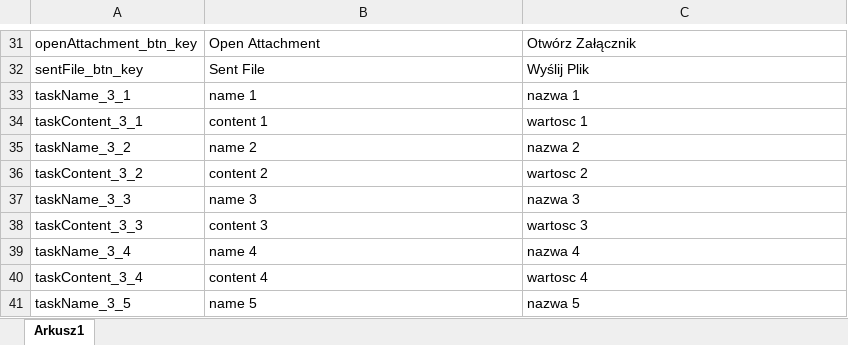
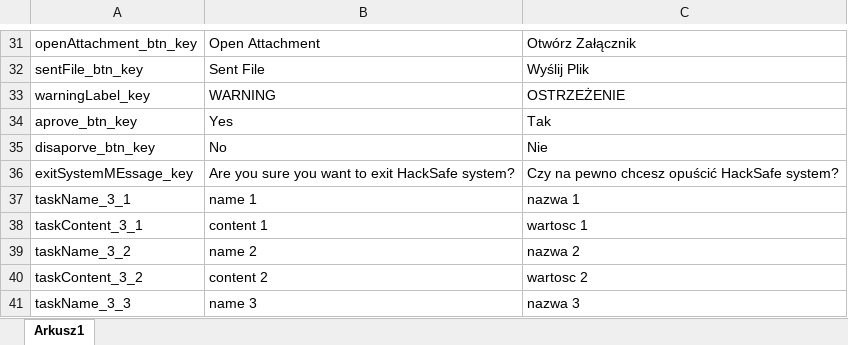
Before and after one commit to Kacprucha/HackSafe, an Excel workbook: HackSafe/Assets/Resources/LocalizationExcelSheet.xlsx, sheet Arkusz1, drawn as a sheet; only a part is shown, gaps mark what is left out; the shorter side is filled out with more unchanged rows; values as stored, in another font and other column widths than the file's, no borders; the diff names each change by its address in the sheet, - before the commit and + after, or states it on an @@ line.

```diff
--- a/HackSafe/Assets/Resources/LocalizationExcelSheet.xlsx (sheet Arkusz1)
+++ b/HackSafe/Assets/Resources/LocalizationExcelSheet.xlsx (sheet Arkusz1)
+row 33: warningLabel_key | WARNING | OSTRZEŻENIE
+row 34: aprove_btn_key | Yes | Tak
+row 35: disaporve_btn_key | No | Nie
+row 36: exitSystemMEssage_key | Are you sure you want to exit HackSafe system? | Czy na pewno chcesz opuścić HackSafe system?
```
Also changed, not shown: 6 other files.
